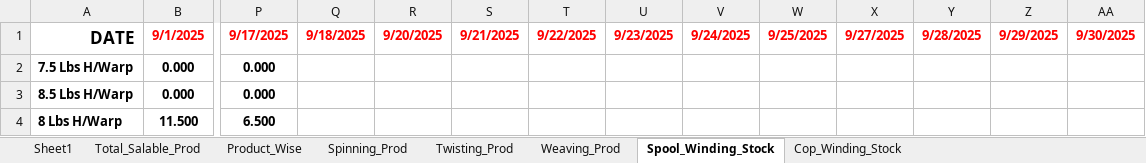
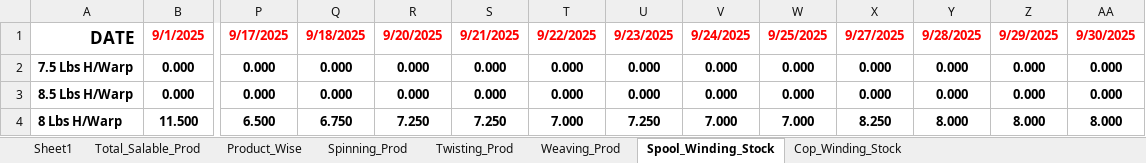
Before and after one commit to cilamartyaitho/Production_Filter_V2, an Excel workbook: WJM/data/Production_Filled_September.xlsx, sheet Spool_Winding_Stock, drawn as a sheet; only a part is shown, gaps mark what is left out; values as stored, in another font and other column widths than the file's, no borders; the diff covers the shown part only; the diff names each change by its address in the sheet, - before the commit and + after, or states it on an @@ line.

```diff
--- a/WJM/data/Production_Filled_September.xlsx (sheet Spool_Winding_Stock)
+++ b/WJM/data/Production_Filled_September.xlsx (sheet Spool_Winding_Stock)
-Q2:Q3: (empty)
+Q2:Q3: 0.000
-R2:R3: (empty)
+R2:R3: 0.000
-S2:S3: (empty)
+S2:S3: 0.000
-T2:T3: (empty)
+T2:T3: 0.000
-U2:U3: (empty)
+U2:U3: 0.000
-V2:V3: (empty)
+V2:V3: 0.000
-W2:W3: (empty)
+W2:W3: 0.000
-X2:X3: (empty)
+X2:X3: 0.000
-Y2:Y3: (empty)
+Y2:Y3: 0.000
-Z2:Z3: (empty)
+Z2:Z3: 0.000
-AA2:AA3: (empty)
+AA2:AA3: 0.000
-Q4: (empty)
+Q4: 6.750
-R4: (empty)
+R4: 7.250
-S4: (empty)
+S4: 7.250
-T4: (empty)
+T4: 7.000
-U4: (empty)
+U4: 7.250
-V4: (empty)
+V4: 7.000
-W4: (empty)
+W4: 7.000
-X4: (empty)
+X4: 8.250
-Y4: (empty)
+Y4: 8.000
-Z4: (empty)
+Z4: 8.000
-AA4: (empty)
+AA4: 8.000
```
Also changed, not shown: 143 edited cells elsewhere in this sheet, sheet Sheet1, sheet Spinning_Prod, sheet Cop_Winding_Stock, sheet Total_Salable_Prod, sheet Weaving_Prod, sheet Twisting_Prod.
